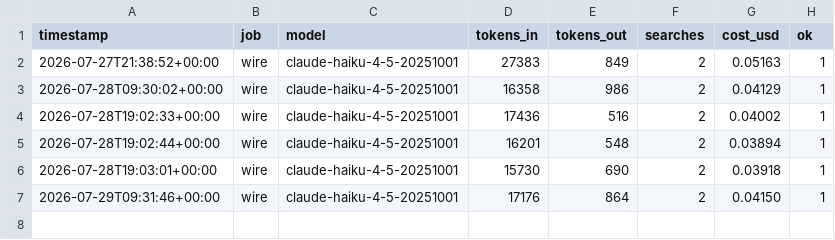
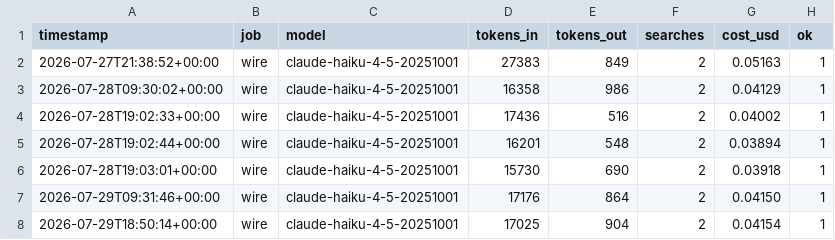
Before and after one commit to BMurtagh16/TheEastStandMovement, a CSV file: logs/usage.csv, drawn as a sheet.

```diff
--- a/logs/usage.csv
+++ b/logs/usage.csv
@@ -7 +7,2 @@ timestamp,job,model,tokens_in,tokens_out,searches,cost_usd,ok
 2026-07-29T09:31:46+00:00,wire,claude-haiku-4-5-20251001,17176,864,2,0.04150,1
+2026-07-29T18:50:14+00:00,wire,claude-haiku-4-5-20251001,17025,904,2,0.04154,1
```
Also changed, not shown: 6 other files.
